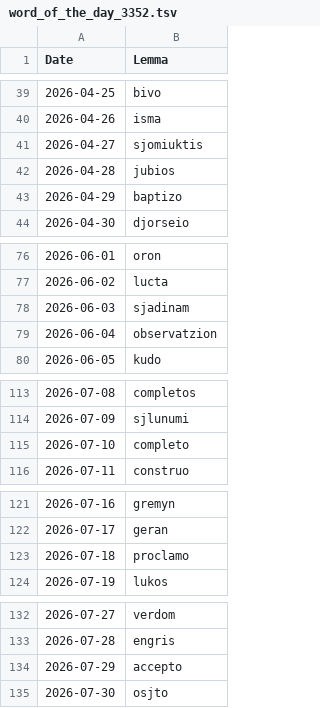
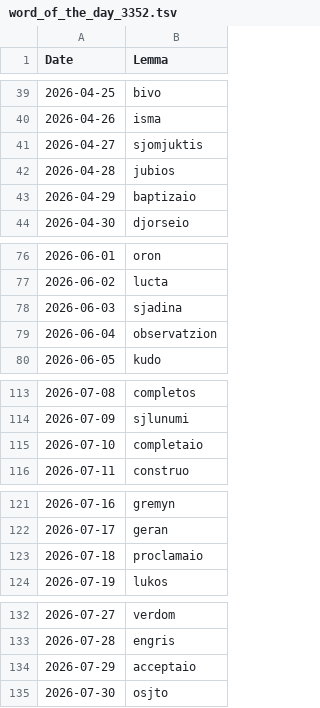
Before and after one commit to elementalbasis/danetiska.com, a TSV file: assets/lexicon/word_of_the_day_3352.tsv, drawn as a sheet; only a part is shown, gaps mark what is left out; the diff covers the shown part only.

Commit message:
Updated the lexicon, and updated the word of the day to reflect the fact that some lemmas were changed.

```diff
--- a/assets/lexicon/word_of_the_day_3352.tsv
+++ b/assets/lexicon/word_of_the_day_3352.tsv
@@ -40,5 +40,5 @@ Date	Lemma
 2026-04-26	isma
-2026-04-27	sjomiuktis
+2026-04-27	sjomjuktis
 2026-04-28	jubios
-2026-04-29	baptizo
+2026-04-29	baptizaio
 2026-04-30	djorseio
@@ -77,3 +77,3 @@ Date	Lemma
 2026-06-02	lucta
-2026-06-03	sjadinam
+2026-06-03	sjadina
 2026-06-04	observatzion
@@ -114,3 +114,3 @@ Date	Lemma
 2026-07-09	sjlunumi
-2026-07-10	completo
+2026-07-10	completaio
 2026-07-11	construo
@@ -122,3 +122,3 @@ Date	Lemma
 2026-07-17	geran
-2026-07-18	proclamo
+2026-07-18	proclamaio
 2026-07-19	lukos
@@ -133,3 +133,3 @@ Date	Lemma
 2026-07-28	engris
-2026-07-29	accepto
+2026-07-29	acceptaio
 2026-07-30	osjto
```
Also changed, not shown: 9 edited cells elsewhere in this file, 7 other files.
